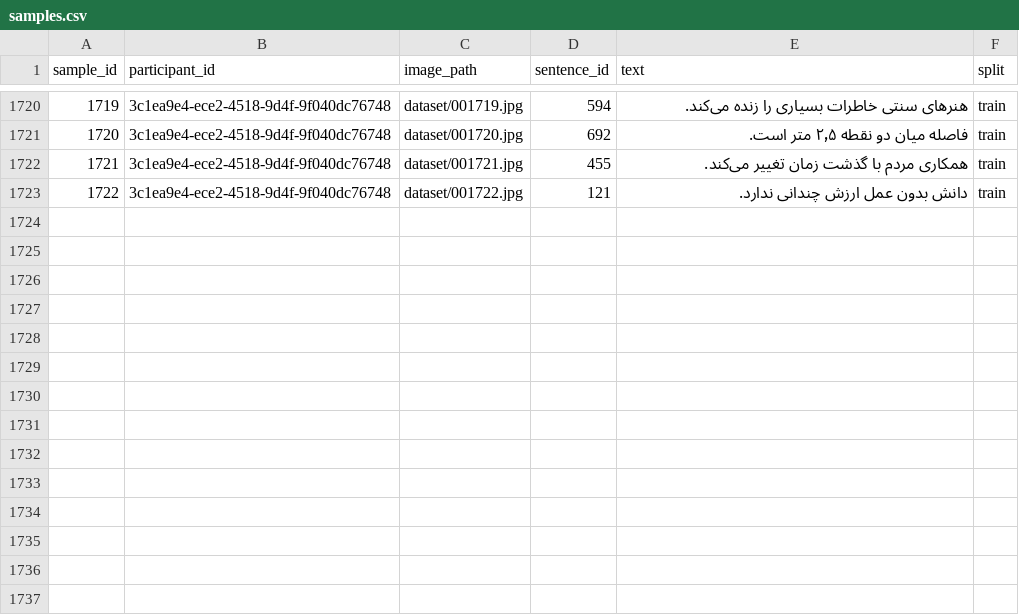
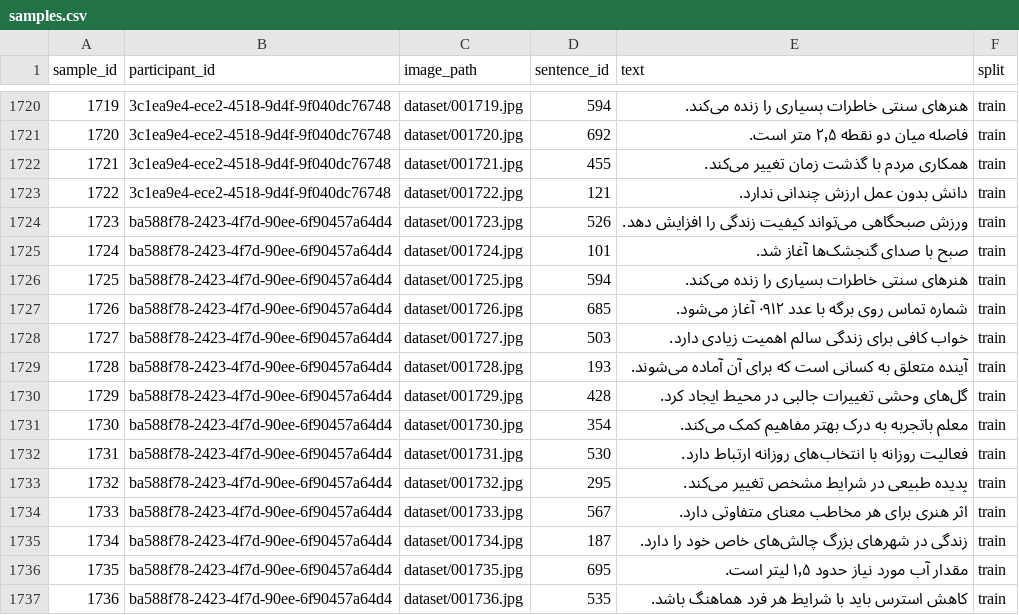
Before and after one commit to AmirRezaFarahmand/DastKhat, a CSV file: data/samples.csv, drawn as a sheet; only a part is shown, gaps mark what is left out.

Commit message:
dataset: 14 new samples from 1 writers

```diff
--- a/data/samples.csv
+++ b/data/samples.csv
@@ -1723 +1723,15 @@
 1722,3c1ea9e4-ece2-4518-9d4f-9f040dc76748,dataset/001722.jpg,121,دانش بدون عمل ارزش چندانی ندارد.,train
+1723,ba588f78-2423-4f7d-90ee-6f90457a64d4,dataset/001723.jpg,526,ورزش صبحگاهی می‌تواند کیفیت زندگی را افزایش دهد.,train
+1724,ba588f78-2423-4f7d-90ee-6f90457a64d4,dataset/001724.jpg,101,صبح با صدای گنجشک‌ها آغاز شد.,train
+1725,ba588f78-2423-4f7d-90ee-6f90457a64d4,dataset/001725.jpg,594,هنرهای سنتی خاطرات بسیاری را زنده می‌کند.,train
+1726,ba588f78-2423-4f7d-90ee-6f90457a64d4,dataset/001726.jpg,685,شماره تماس روی برگه با عدد ۰۹۱۲ آغاز می‌شود.,train
+1727,ba588f78-2423-4f7d-90ee-6f90457a64d4,dataset/001727.jpg,503,خواب کافی برای زندگی سالم اهمیت زیادی دارد.,train
+1728,ba588f78-2423-4f7d-90ee-6f90457a64d4,dataset/001728.jpg,193,آینده متعلق به کسانی است که برای آن آماده می‌شوند.,train
+1729,ba588f78-2423-4f7d-90ee-6f90457a64d4,dataset/001729.jpg,428,گل‌های وحشی تغییرات جالبی در محیط ایجاد کرد.,train
+1730,ba588f78-2423-4f7d-90ee-6f90457a64d4,dataset/001730.jpg,354,معلم باتجربه به درک بهتر مفاهیم کمک می‌کند.,train
+1731,ba588f78-2423-4f7d-90ee-6f90457a64d4,dataset/001731.jpg,530,فعالیت روزانه با انتخاب‌های روزانه ارتباط دارد.,train
+1732,ba588f78-2423-4f7d-90ee-6f90457a64d4,dataset/001732.jpg,295,پدیده طبیعی در شرایط مشخص تغییر می‌کند.,train
+1733,ba588f78-2423-4f7d-90ee-6f90457a64d4,dataset/001733.jpg,567,اثر هنری برای هر مخاطب معنای متفاوتی دارد.,train
+1734,ba588f78-2423-4f7d-90ee-6f90457a64d4,dataset/001734.jpg,187,زندگی در شهرهای بزرگ چالش‌های خاص خود را دارد.,train
+1735,ba588f78-2423-4f7d-90ee-6f90457a64d4,dataset/001735.jpg,695,مقدار آب مورد نیاز حدود ۱٫۵ لیتر است.,train
+1736,ba588f78-2423-4f7d-90ee-6f90457a64d4,dataset/001736.jpg,535,کاهش استرس باید با شرایط هر فرد هماهنگ باشد.,train
```
